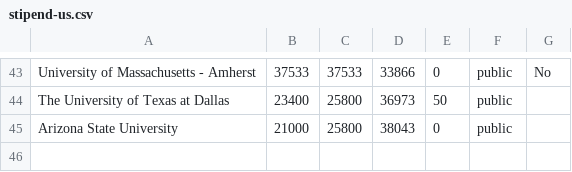
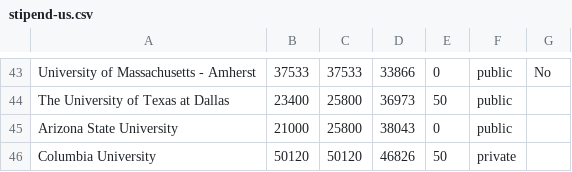
Before and after one commit to CSStipendRankings/CSStipendRankings, a CSV file: stipend-us.csv, drawn as a sheet; only a part is shown, gaps mark what is left out; the diff names each change by its address in the sheet, - before the commit and + after, or states it on an @@ line.

Commit message:
Add Columbia University

```diff
--- a/stipend-us.csv
+++ b/stipend-us.csv
+row 46: Columbia University | 50120 | 50120 | 46826 | 50 | private
```
